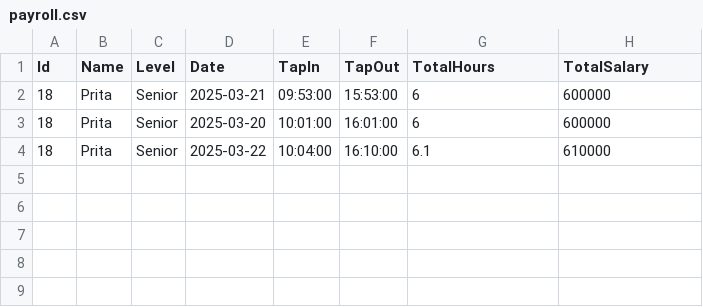
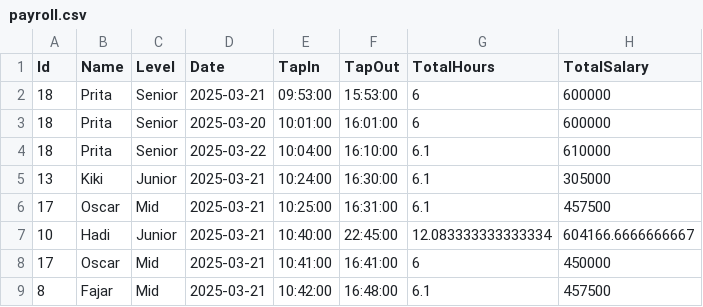
Before and after one commit to divanyym/internfmlx, a CSV file: wwwroot/payroll.csv, drawn as a sheet; the diff names each change by its address in the sheet, - before the commit and + after, or states it on an @@ line.

```diff
--- a/wwwroot/payroll.csv
+++ b/wwwroot/payroll.csv
+row 5: 13 | Kiki | Junior | 2025-03-21 | 10:24:00 | 16:30:00 | 6.1 | 305000
+row 6: 17 | Oscar | Mid | 2025-03-21 | 10:25:00 | 16:31:00 | 6.1 | 457500
+row 7: 10 | Hadi | Junior | 2025-03-21 | 10:40:00 | 22:45:00 | 12.083333333333334 | 604166.6666666667
+row 8: 17 | Oscar | Mid | 2025-03-21 | 10:41:00 | 16:41:00 | 6 | 450000
+row 9: 8 | Fajar | Mid | 2025-03-21 | 10:42:00 | 16:48:00 | 6.1 | 457500
```
Also changed, not shown: 3 other files.
